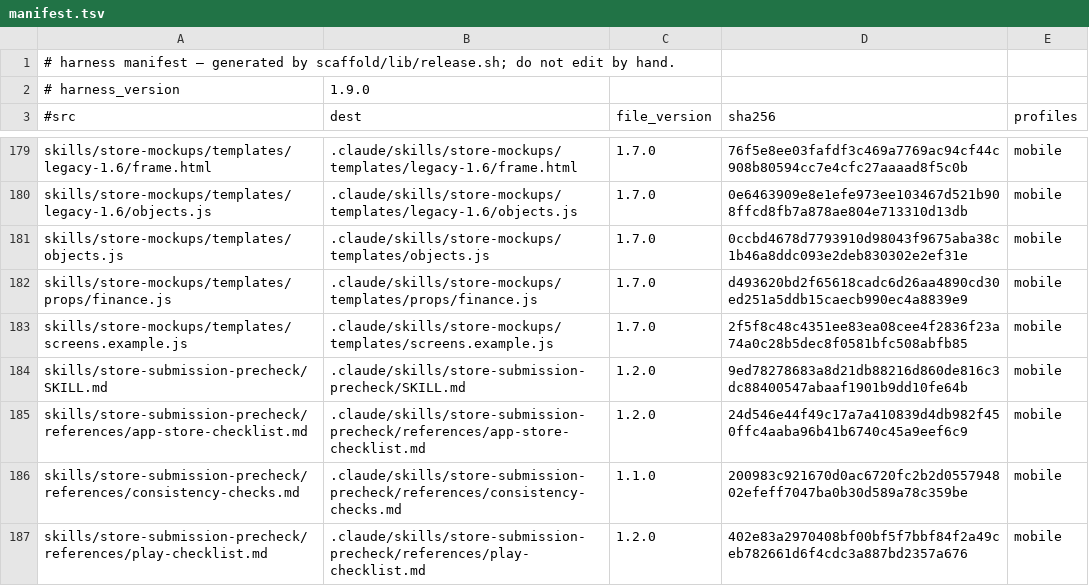
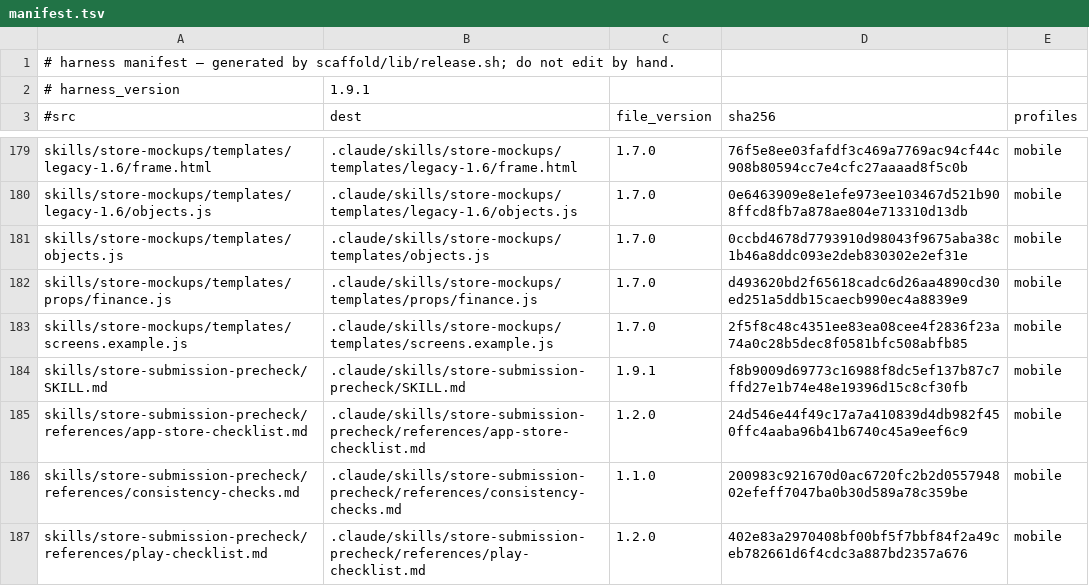
Before and after one commit to Albiee007/quantqbit-claude-rules, a TSV file: harness/manifest.tsv, drawn as a sheet; only a part is shown, gaps mark what is left out; the diff covers the shown part only.

```diff
--- a/harness/manifest.tsv
+++ b/harness/manifest.tsv
@@ -1,3 +1,3 @@
 # harness manifest — generated by scaffold/lib/release.sh; do not edit by hand.
-# harness_version	1.9.0
+# harness_version	1.9.1
 #src	dest	file_version	sha256	profiles
@@ -183,3 +183,3 @@ skills/store-mockups/templates/props/finance.js	.claude/skills/store-mockups/tem
 skills/store-mockups/templates/screens.example.js	.claude/skills/store-mockups/templates/screens.example.js	1.7.0	2f5f8c48c4351ee83ea08cee4f2836f23a74a0c28b5dec8f0581bfc508abfb85	mobile
-skills/store-submission-precheck/SKILL.md	.claude/skills/store-submission-precheck/SKILL.md	1.2.0	9ed78278683a8d21db88216d860de816c3dc88400547abaaf1901b9dd10fe64b	mobile
+skills/store-submission-precheck/SKILL.md	.claude/skills/store-submission-precheck/SKILL.md	1.9.1	f8b9009d69773c16988f8dc5ef137b87c7ffd27e1b74e48e19396d15c8cf30fb	mobile
 skills/store-submission-precheck/references/app-store-checklist.md	.claude/skills/store-submission-precheck/references/app-store-checklist.md	1.2.0	24d546e44f49c17a7a410839d4db982f450ffc4aaba96b41b6740c45a9eef6c9	mobile
```
Also changed, not shown: 1 added row and 34 edited cells elsewhere in this file, 26 other files.
